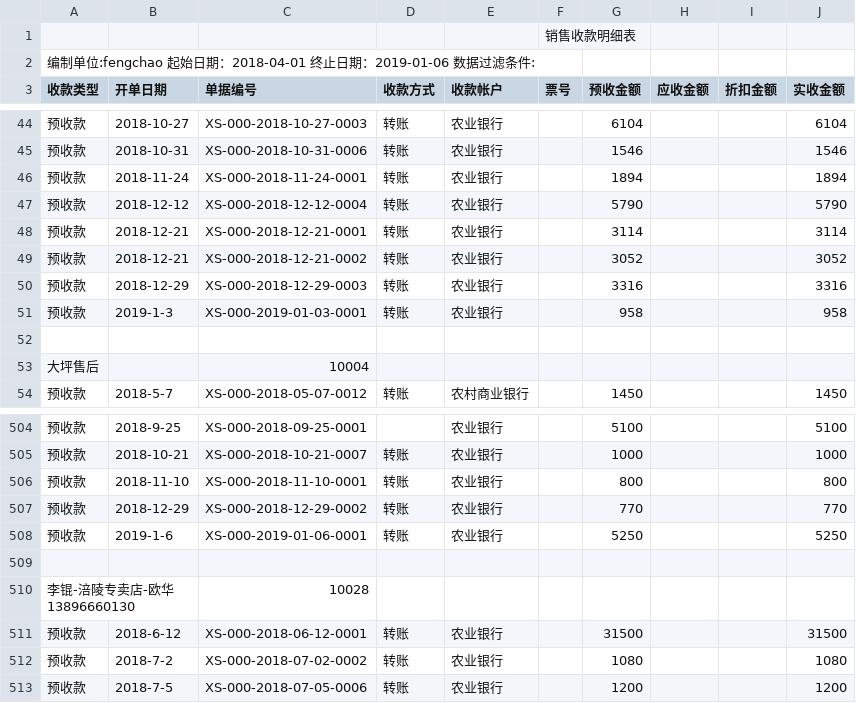
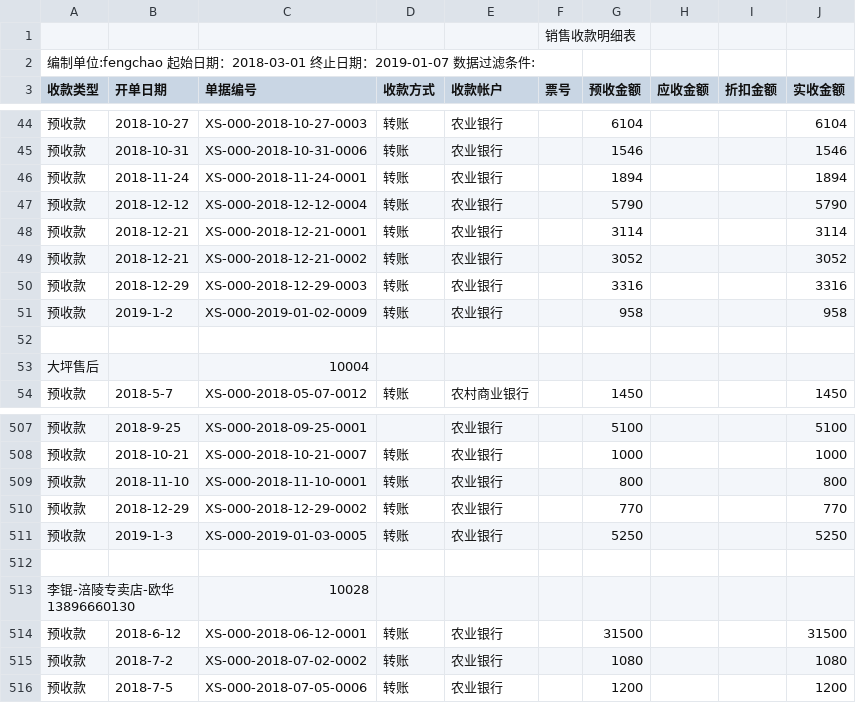
Before and after one commit to wb88517/Feng-chao, a CSV file: 销售收款明细表.csv, drawn as a sheet; only a part is shown, gaps mark what is left out; the diff covers the shown part only.

```diff
--- a/销售收款明细表.csv
+++ b/销售收款明细表.csv
@@ -1,3 +1,3 @@
 ,,,,,销售收款明细表,,,,
-编制单位:fengchao   起始日期：2018-04-01 终止日期：2019-01-06   数据过滤条件:        ,,,,,,,,,
+编制单位:fengchao   起始日期：2018-03-01 终止日期：2019-01-07   数据过滤条件:        ,,,,,,,,,
 收款类型,开单日期,单据编号,收款方式,收款帐户,票号,预收金额,应收金额,折扣金额,实收金额
@@ -50,3 +50,3 @@
 预收款,2018-12-29,XS-000-2018-12-29-0003,转账,农业银行,,3316, , ,3316
-预收款,2019-1-3,XS-000-2019-01-03-0001,转账,农业银行,,958, , ,958
+预收款,2019-1-2,XS-000-2019-01-02-0009,转账,农业银行,,958, , ,958
 ,,,,,,,,,
@@ -507,3 +510,3 @@
 预收款,2018-12-29,XS-000-2018-12-29-0002,转账,农业银行,,770, , ,770
-预收款,2019-1-6,XS-000-2019-01-06-0001,转账,农业银行,,5250, , ,5250
+预收款,2019-1-3,XS-000-2019-01-03-0005,转账,农业银行,,5250, , ,5250
 ,,,,,,,,,
```
Also changed, not shown: 5 added rows, 1 removed row and 1 edited cell elsewhere in this file.
